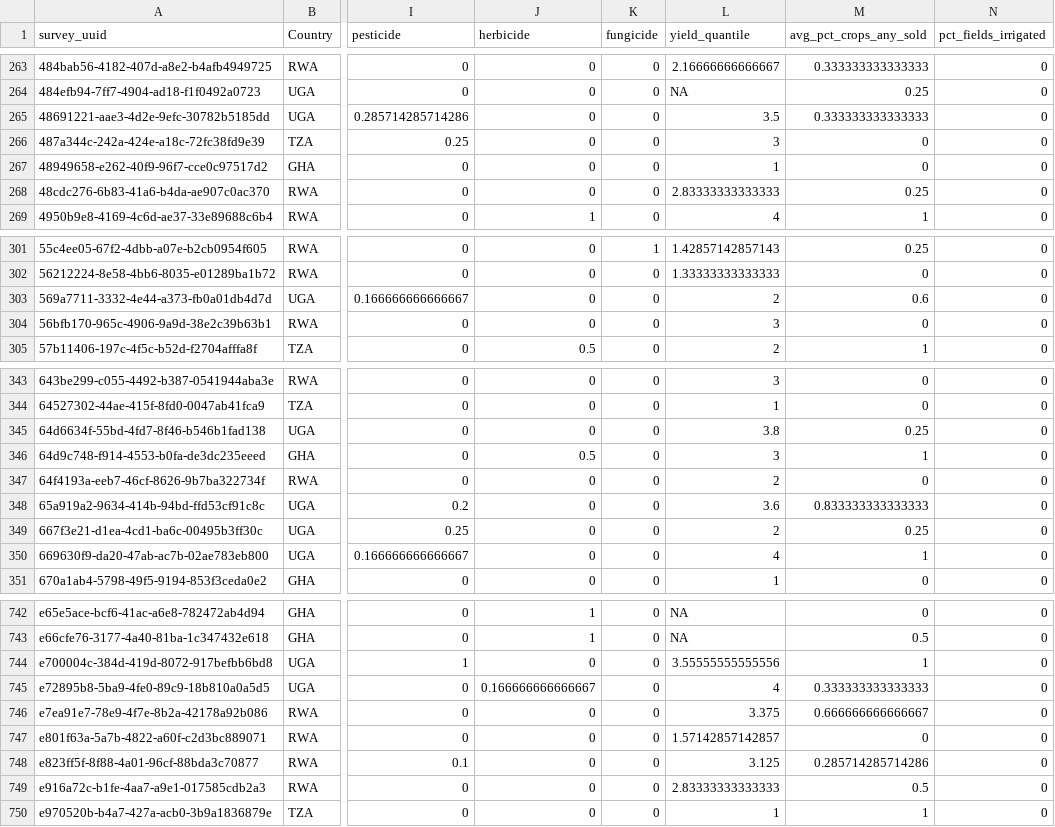
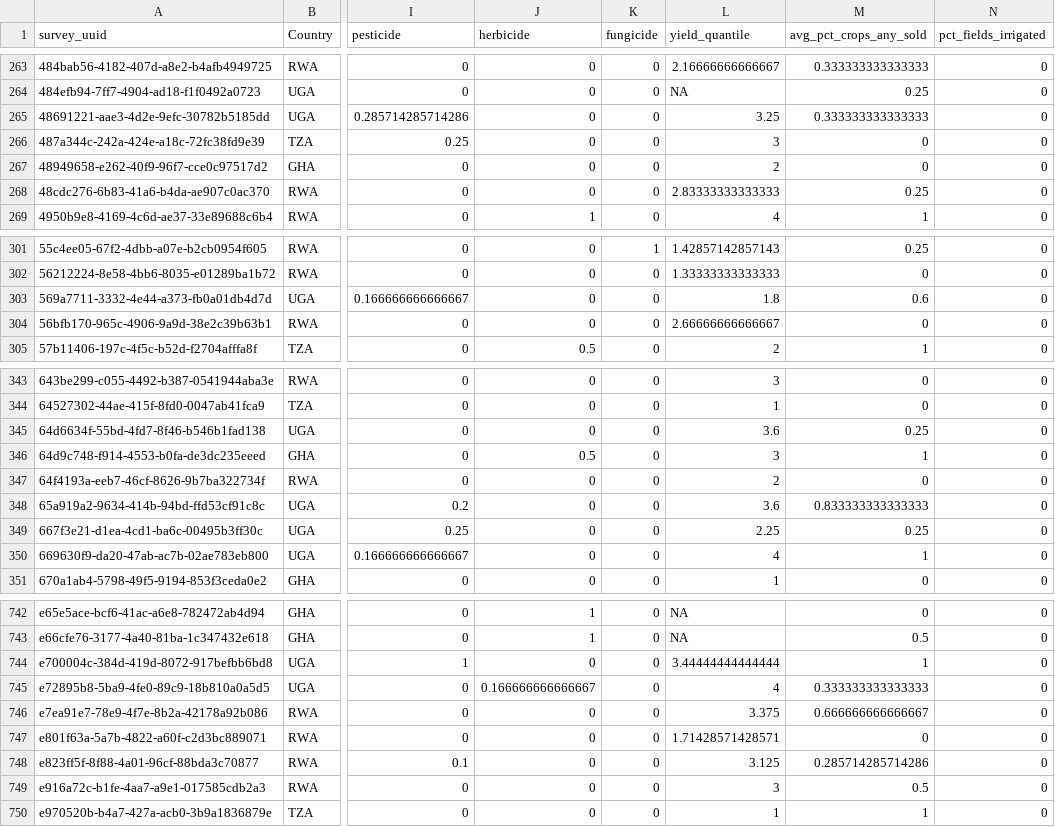
Before and after one commit to ConservationInternational/vs-indicators-calc, a CSV file: Ag/AgIntensification.HH.csv, drawn as a sheet; only a part is shown, gaps mark what is left out; the diff covers the shown part only; the diff names each change by its address in the sheet, - before the commit and + after, or states it on an @@ line.

```diff
--- a/Ag/AgIntensification.HH.csv
+++ b/Ag/AgIntensification.HH.csv
-L265 (yield_quantile): 3.5
+L265 (yield_quantile): 3.25
-L267 (yield_quantile): 1
+L267 (yield_quantile): 2
-L303 (yield_quantile): 2
+L303 (yield_quantile): 1.8
-L304 (yield_quantile): 3
+L304 (yield_quantile): 2.66666666666667
-L345 (yield_quantile): 3.8
+L345 (yield_quantile): 3.6
-L349 (yield_quantile): 2
+L349 (yield_quantile): 2.25
-L744 (yield_quantile): 3.55555555555556
+L744 (yield_quantile): 3.44444444444444
-L747 (yield_quantile): 1.57142857142857
+L747 (yield_quantile): 1.71428571428571
-L749 (yield_quantile): 2.83333333333333
+L749 (yield_quantile): 3
```
Also changed, not shown: 56 edited cells elsewhere in this file, Ag/AgIntensification.Landscape.csv, 10 other files.
